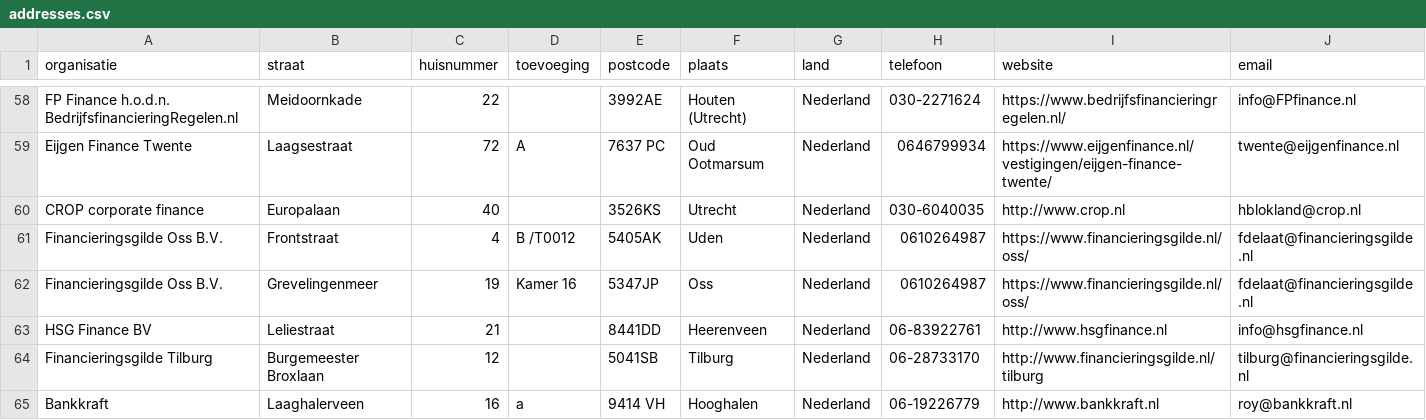
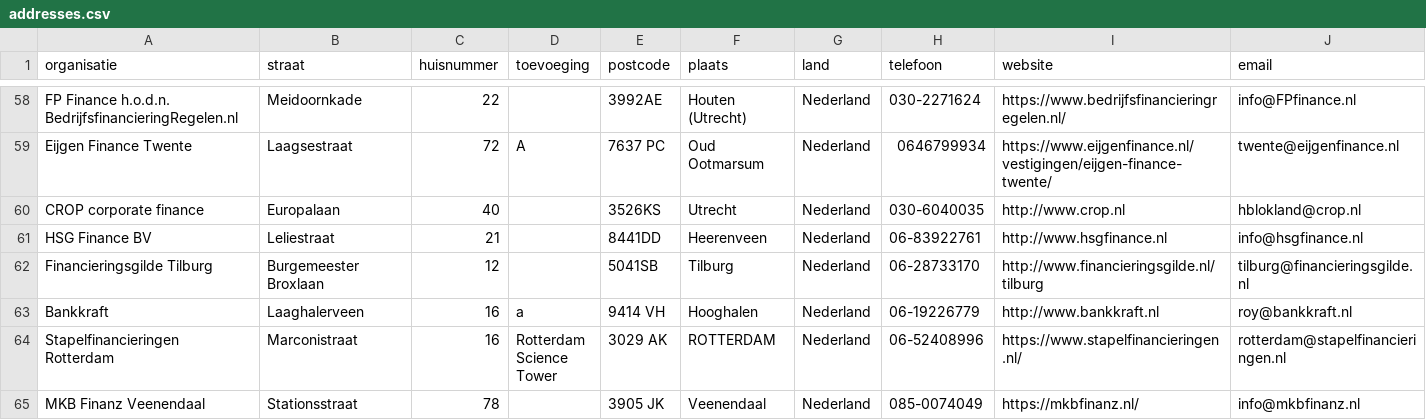
Before and after one commit to Stichting-MKB-Financiering/update-advisors, a CSV file: addresses.csv, drawn as a sheet; only a part is shown, gaps mark what is left out; the shorter side is filled out with more unchanged rows.

```diff
--- a/addresses.csv
+++ b/addresses.csv
@@ -60,4 +60,2 @@
 "CROP corporate finance", "Europalaan", "40", , "3526KS", "Utrecht", "Nederland", "030-6040035", "http://www.crop.nl", "hblokland@crop.nl"
-"Financieringsgilde Oss B.V.", "Frontstraat", "4", "B /T0012", "5405AK", "Uden", "Nederland", "0610264987", "https://www.financieringsgilde.nl/oss/", "fdelaat@financieringsgilde.nl"
-"Financieringsgilde Oss B.V.", "Grevelingenmeer", "19", "Kamer 16", "5347JP", "Oss", "Nederland", "0610264987", "https://www.financieringsgilde.nl/oss/", "fdelaat@financieringsgilde.nl"
 "HSG Finance BV", "Leliestraat", "21", , "8441DD", "Heerenveen", "Nederland", "06-83922761", "http://www.hsgfinance.nl", "info@hsgfinance.nl"
```
Also changed, not shown: 1 other file.
